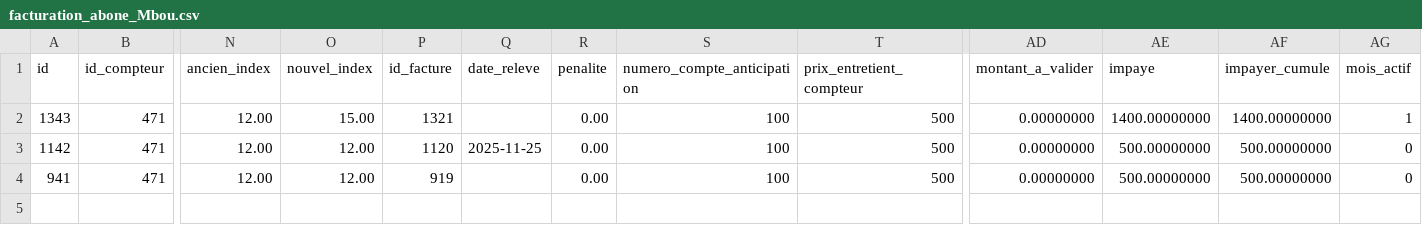
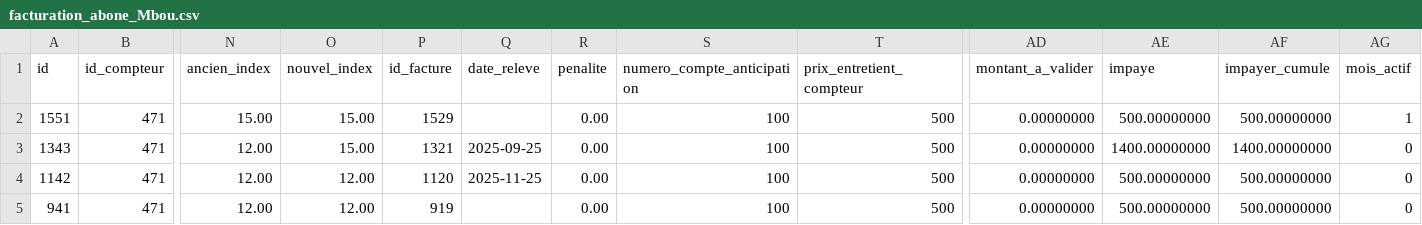
Before and after one commit to tockem-applications/suivi_aep, a CSV file: tmp/7/facturation_abone_Mbou.csv, drawn as a sheet; only a part is shown, gaps mark what is left out; addresses are those after the commit; rows hold the shown columns only; the diff names each change by its address in the sheet, - before the commit and + after, or states it on an @@ line.

```diff
--- a/tmp/7/facturation_abone_Mbou.csv
+++ b/tmp/7/facturation_abone_Mbou.csv
+row 2: 1551 | 471 | 15.00 | 15.00 | 1529 |  | 0.00 | 100 | 500 | 0.00000000 | 500.00000000 | 500.00000000 | 1
-Q3 (date_releve): (empty)
+Q3 (date_releve): 2025-09-25
-AG3 (mois_actif): 1
+AG3 (mois_actif): 0
```
Also changed, not shown: tmp/7/Releve_Mbou_Decembre_2025.csv, tmp/7/facturation_Mbou_Decembre_2025.csv, 21 other files.
